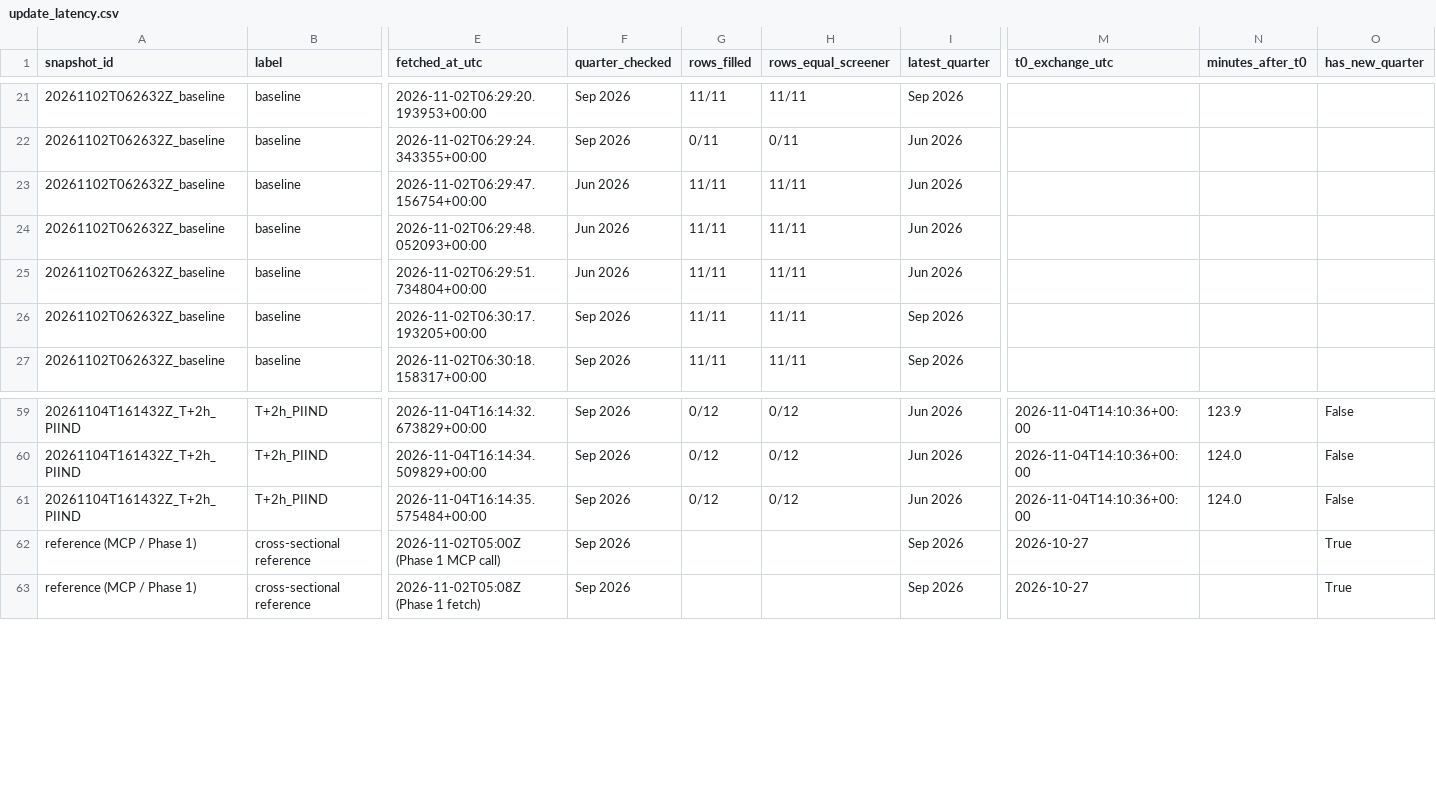
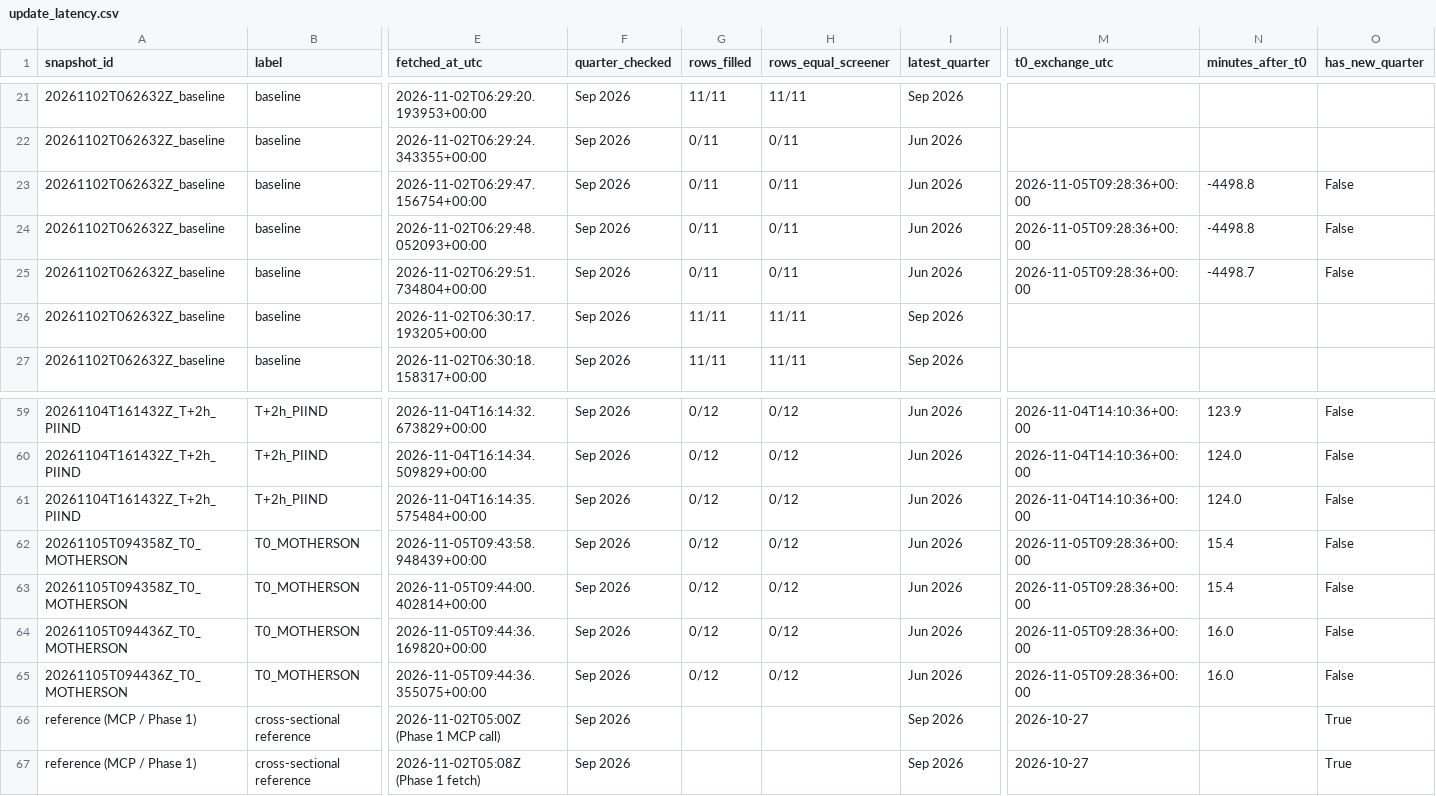
Before and after one commit to ishaandixit22/arthscan-fingerprinting, a CSV file: reports/three_way_fingerprinting/update_latency.csv, drawn as a sheet; only a part is shown, gaps mark what is left out; rows hold the shown columns only; the diff names each change by its address in the sheet, - before the commit and + after, or states it on an @@ line.

```diff
--- a/reports/three_way_fingerprinting/update_latency.csv
+++ b/reports/three_way_fingerprinting/update_latency.csv
-F23:F25 (quarter_checked): Jun 2026
+F23:F25 (quarter_checked): Sep 2026
-G23:G25 (rows_filled): 11/11
+G23:G25 (rows_filled): 0/11
-H23:H25 (rows_equal_screener): 11/11
+H23:H25 (rows_equal_screener): 0/11
-M23:M25 (t0_exchange_utc): (empty)
+M23:M25 (t0_exchange_utc): 2026-11-05T09:28:36+00:00
-N23:N24 (minutes_after_t0): (empty)
+N23:N24 (minutes_after_t0): -4498.8
-O23:O25 (has_new_quarter): (empty)
+O23:O25 (has_new_quarter): False
-N25 (minutes_after_t0): (empty)
+N25 (minutes_after_t0): -4498.7
+row 62: 20261105T094358Z_T0_MOTHERSON | T0_MOTHERSON | 2026-11-05T09:43:58.948439+00:00 | Sep 2026 | 0/12 | 0/12 | Jun 2026 | 2026-11-05T09:28:36+00:00 | 15.4 | False
+row 63: 20261105T094358Z_T0_MOTHERSON | T0_MOTHERSON | 2026-11-05T09:44:00.402814+00:00 | Sep 2026 | 0/12 | 0/12 | Jun 2026 | 2026-11-05T09:28:36+00:00 | 15.4 | False
+row 64: 20261105T094436Z_T0_MOTHERSON | T0_MOTHERSON | 2026-11-05T09:44:36.169820+00:00 | Sep 2026 | 0/12 | 0/12 | Jun 2026 | 2026-11-05T09:28:36+00:00 | 16.0 | False
+row 65: 20261105T094436Z_T0_MOTHERSON | T0_MOTHERSON | 2026-11-05T09:44:36.355075+00:00 | Sep 2026 | 0/12 | 0/12 | Jun 2026 | 2026-11-05T09:28:36+00:00 | 16.0 | False
```
Also changed, not shown: 5 other files.
